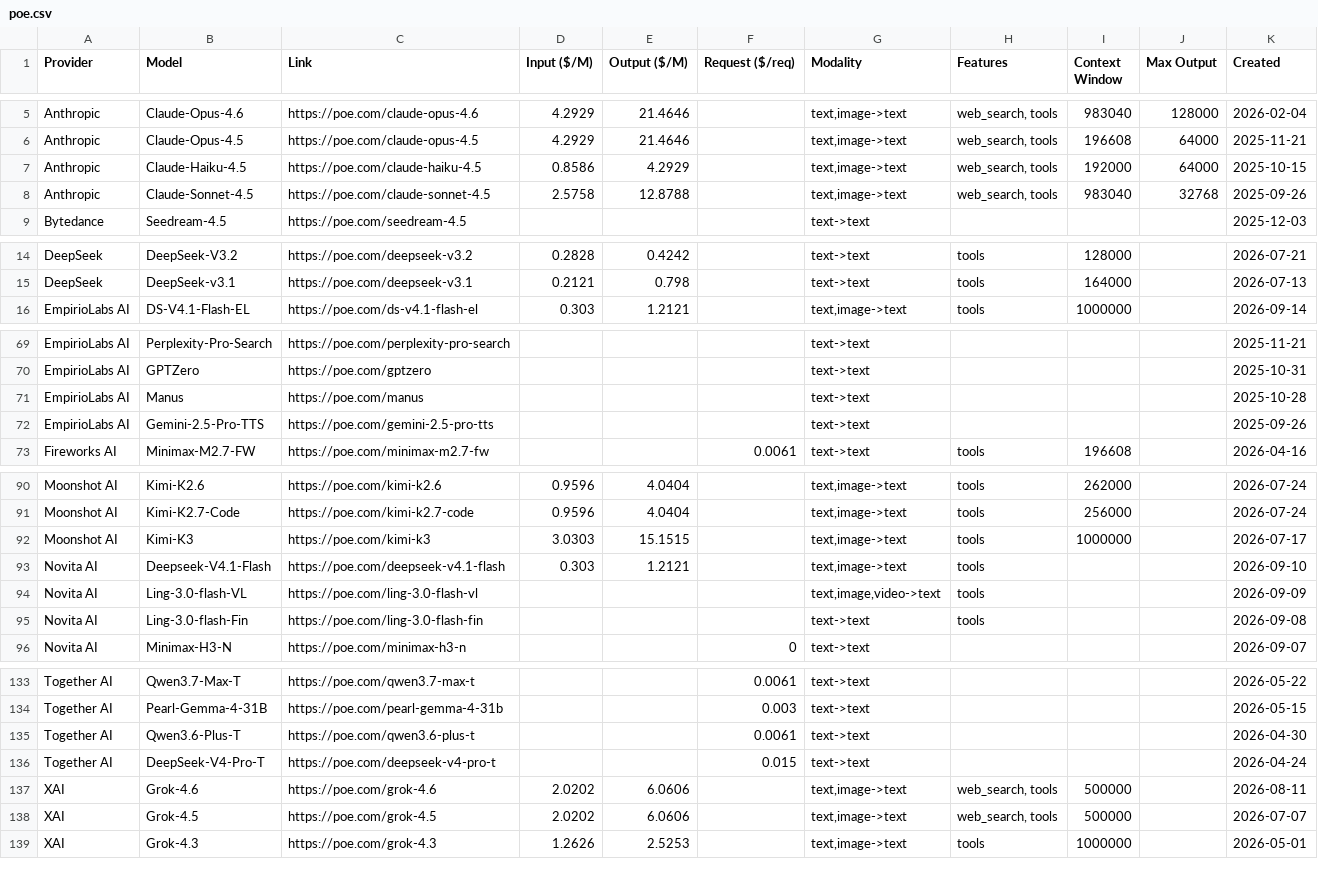
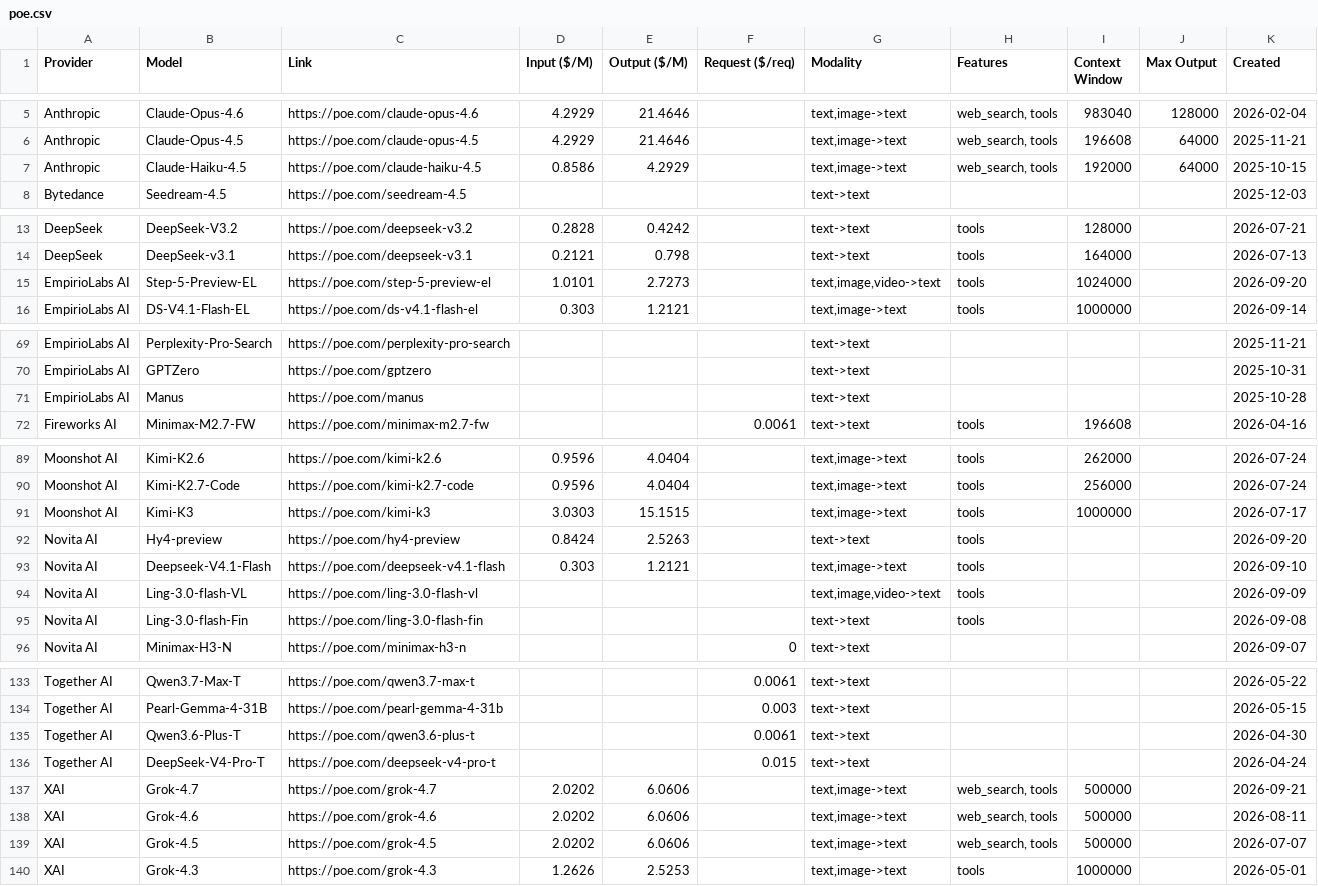
Before and after one commit to hezhizhen/tables-in-markdown, a CSV file: data/poe.csv, drawn as a sheet; only a part is shown, gaps mark what is left out; removed rows and columns are numbered as before the commit, all else as after; the diff covers the shown part only; the diff names each change by its address in the sheet, - before the commit and + after, or states it on an @@ line.

```diff
--- a/data/poe.csv
+++ b/data/poe.csv
-row 8: Anthropic | Claude-Sonnet-4.5 | https://poe.com/claude-sonnet-4.5 | 2.5758 | 12.8788 |  | text,image->text | web_search, tools | 983040 | 32768 | 2025-09-26
+row 15: EmpirioLabs AI | Step-5-Preview-EL | https://poe.com/step-5-preview-el | 1.0101 | 2.7273 |  | text,image,video->text | tools | 1024000 |  | 2026-09-20
-row 72: EmpirioLabs AI | Gemini-2.5-Pro-TTS | https://poe.com/gemini-2.5-pro-tts |  |  |  | text->text |  |  |  | 2025-09-26
+row 92: Novita AI | Hy4-preview | https://poe.com/hy4-preview | 0.8424 | 2.5263 |  | text->text | tools |  |  | 2026-09-20
+row 137: XAI | Grok-4.7 | https://poe.com/grok-4.7 | 2.0202 | 6.0606 |  | text,image->text | web_search, tools | 500000 |  | 2026-09-21
```
Also changed, not shown: 1 removed row elsewhere in this file.
